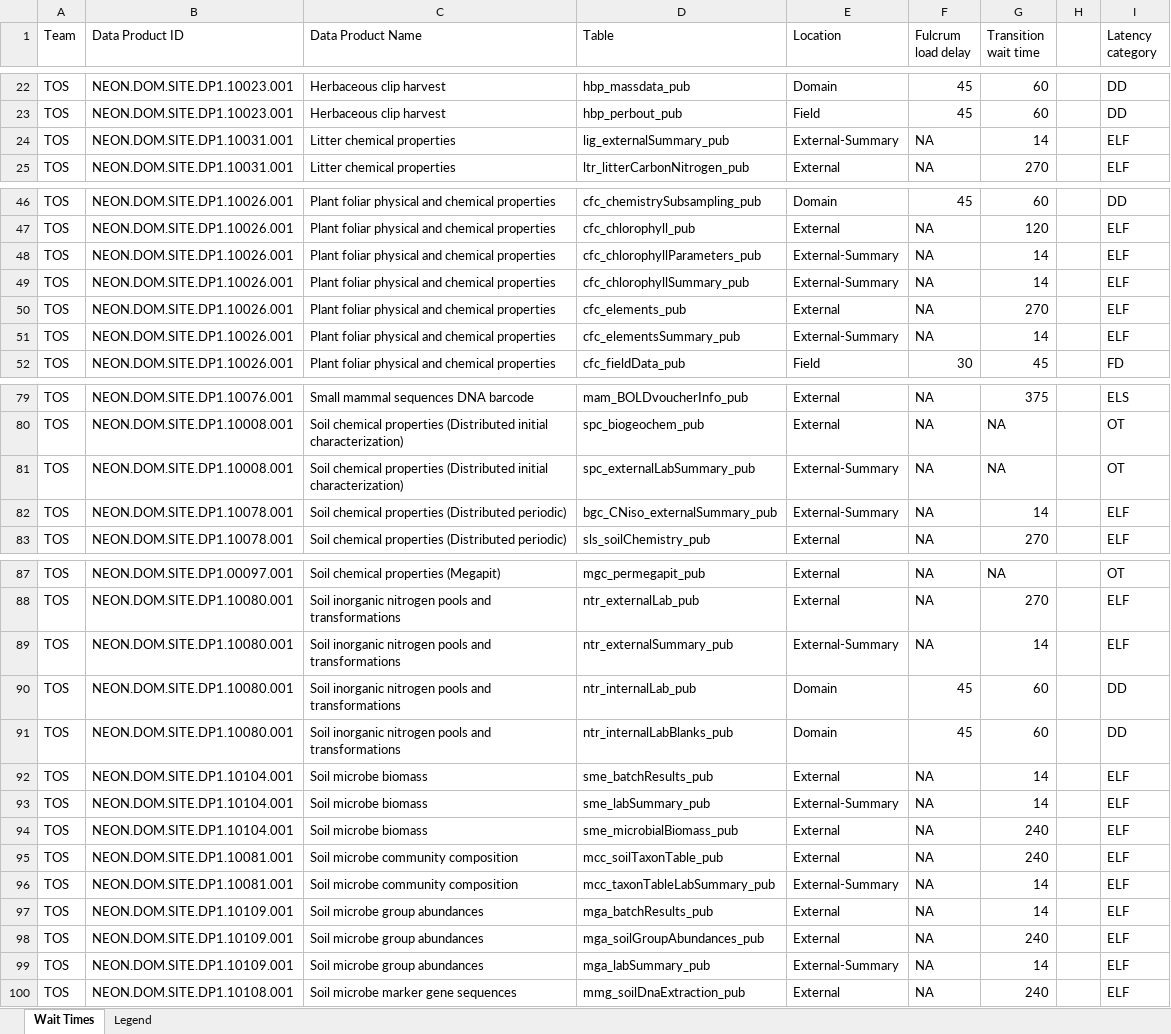
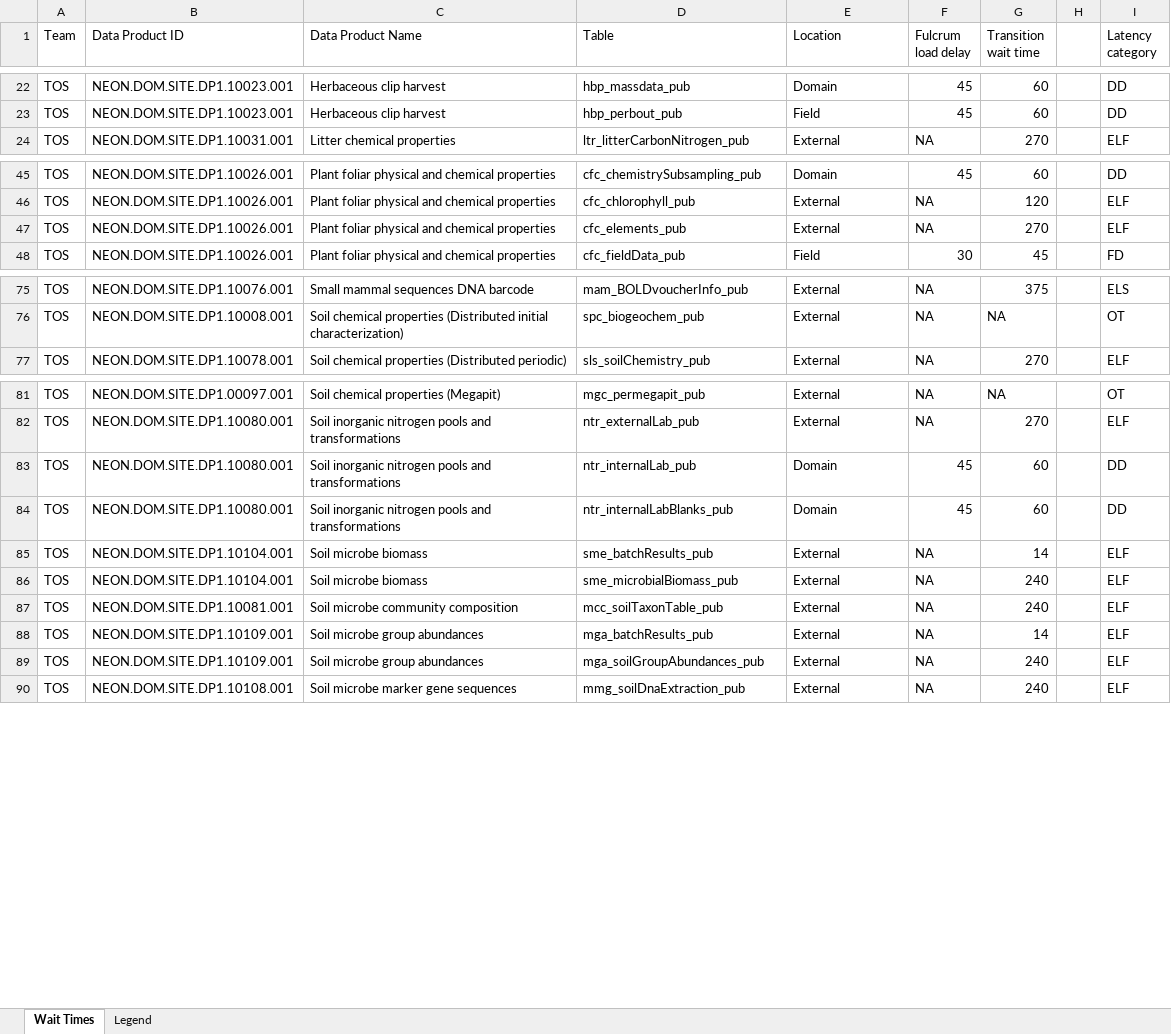
Before and after one commit to cklunch/sandbox, an Excel workbook: Latency.xlsx, sheet Wait Times, drawn as a sheet; only a part is shown, gaps mark what is left out; values as stored, in another font and other column widths than the file's, no borders; the diff covers the shown part only; the diff names each change by its address in the sheet, - before the commit and + after, or states it on an @@ line.

Commit message:
updated latency spreadsheet

```diff
--- a/Latency.xlsx (sheet Wait Times)
+++ b/Latency.xlsx (sheet Wait Times)
-row 24: TOS | NEON.DOM.SITE.DP1.10031.001 | Litter chemical properties | lig_externalSummary_pub | External-Summary | NA | 14 |  | ELF
-row 48: TOS | NEON.DOM.SITE.DP1.10026.001 | Plant foliar physical and chemical properties | cfc_chlorophyllParameters_pub | External-Summary | NA | 14 |  | ELF
-row 49: TOS | NEON.DOM.SITE.DP1.10026.001 | Plant foliar physical and chemical properties | cfc_chlorophyllSummary_pub | External-Summary | NA | 14 |  | ELF
-row 51: TOS | NEON.DOM.SITE.DP1.10026.001 | Plant foliar physical and chemical properties | cfc_elementsSummary_pub | External-Summary | NA | 14 |  | ELF
-row 81: TOS | NEON.DOM.SITE.DP1.10008.001 | Soil chemical properties (Distributed initial characterization) | spc_externalLabSummary_pub | External-Summary | NA | NA |  | OT
-row 82: TOS | NEON.DOM.SITE.DP1.10078.001 | Soil chemical properties (Distributed periodic) | bgc_CNiso_externalSummary_pub | External-Summary | NA | 14 |  | ELF
-row 89: TOS | NEON.DOM.SITE.DP1.10080.001 | Soil inorganic nitrogen pools and transformations | ntr_externalSummary_pub | External-Summary | NA | 14 |  | ELF
-row 93: TOS | NEON.DOM.SITE.DP1.10104.001 | Soil microbe biomass | sme_labSummary_pub | External-Summary | NA | 14 |  | ELF
-row 96: TOS | NEON.DOM.SITE.DP1.10081.001 | Soil microbe community composition | mcc_taxonTableLabSummary_pub | External-Summary | NA | 14 |  | ELF
-row 99: TOS | NEON.DOM.SITE.DP1.10109.001 | Soil microbe group abundances | mga_labSummary_pub | External-Summary | NA | 14 |  | ELF
```
Also changed, not shown: 7 removed rows elsewhere in this sheet, sheet Legend.
